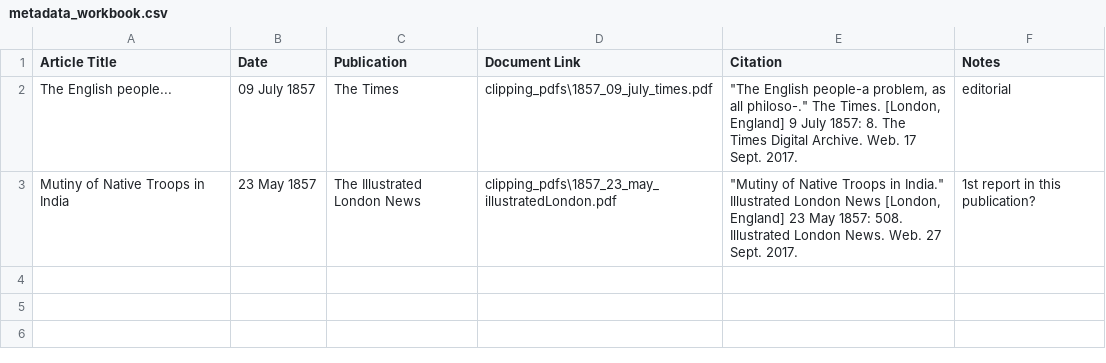
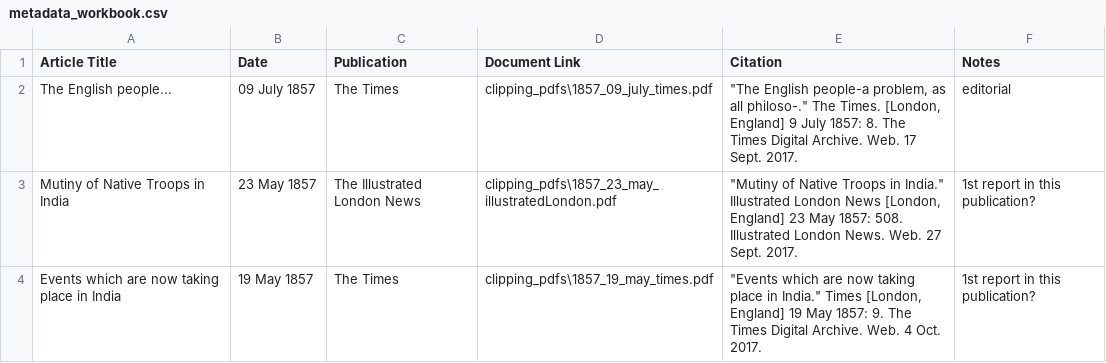
Before and after one commit to gabikeane/spatialhistory, a CSV file: metadata_workbook.csv, drawn as a sheet; the diff names each change by its address in the sheet, - before the commit and + after, or states it on an @@ line.

```diff
--- a/metadata_workbook.csv
+++ b/metadata_workbook.csv
+row 4: Events which are now taking place in India | 19 May 1857 | The Times | clipping_pdfs\1857_19_may_times.pdf | "Events which are now taking place in India." Times [London, England] 19 May 1857: 9. The Times Digital Archive. Web. 4 Oct. 2017. | 1st report in this publication?
```
Also changed, not shown: 2 other files.
